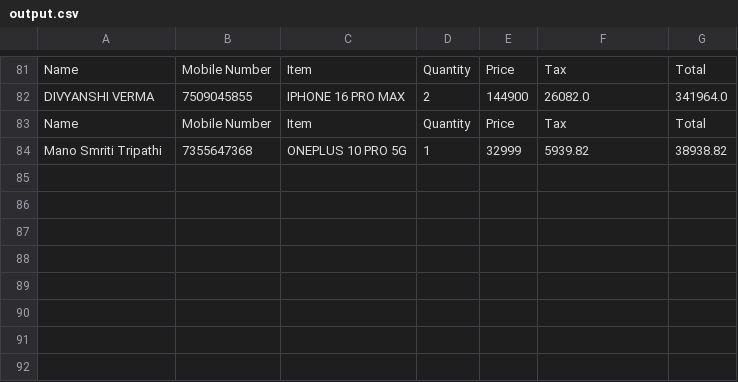
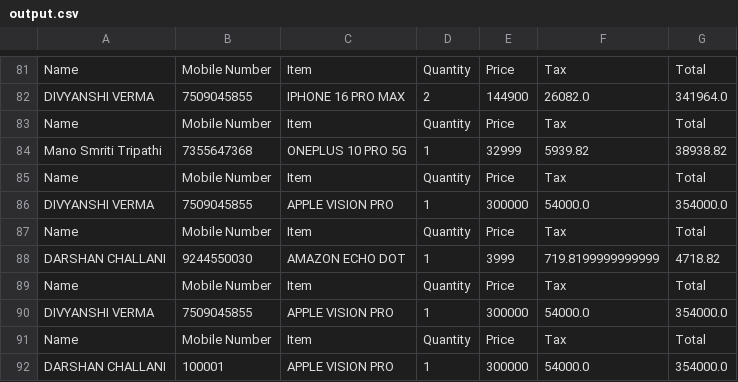
Before and after one commit to bytedarshan/Project-IP, a CSV file: output.csv, drawn as a sheet; only a part is shown, gaps mark what is left out; the diff names each change by its address in the sheet, - before the commit and + after, or states it on an @@ line.

```diff
--- a/output.csv
+++ b/output.csv
+row 85: Name | Mobile Number | Item | Quantity | Price | Tax | Total
+row 86: DIVYANSHI VERMA | 7509045855 | APPLE VISION PRO | 1 | 300000 | 54000.0 | 354000.0
+row 87: Name | Mobile Number | Item | Quantity | Price | Tax | Total
+row 88: DARSHAN CHALLANI | 9244550030 | AMAZON ECHO DOT | 1 | 3999 | 719.8199999999999 | 4718.82
+row 89: Name | Mobile Number | Item | Quantity | Price | Tax | Total
+row 90: DIVYANSHI VERMA | 7509045855 | APPLE VISION PRO | 1 | 300000 | 54000.0 | 354000.0
+row 91: Name | Mobile Number | Item | Quantity | Price | Tax | Total
+row 92: DARSHAN CHALLANI | 100001 | APPLE VISION PRO | 1 | 300000 | 54000.0 | 354000.0
```
Also changed, not shown: 2 other files.
